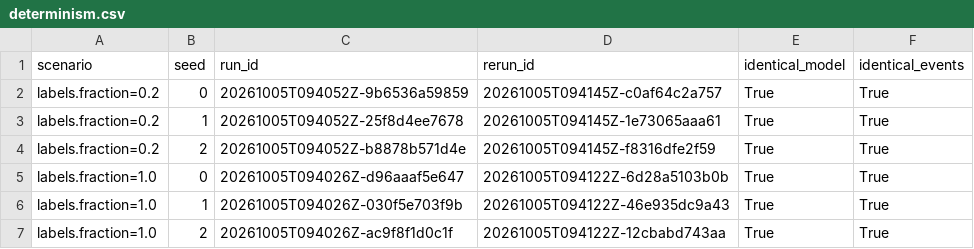
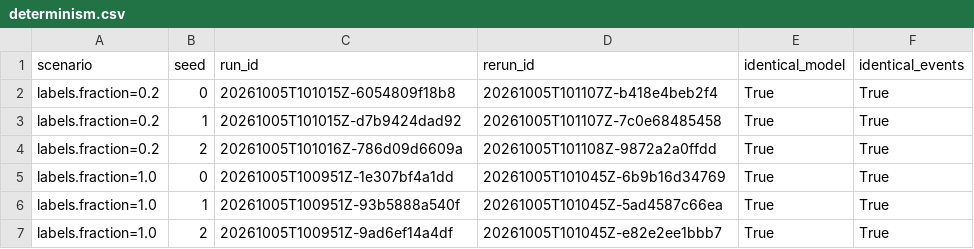
Before and after one commit to adrianoggm/Onion-FL, a CSV file: results/continuum_stream/determinism.csv, drawn as a sheet.

Commit message:
docs(results): Rerun the stream replay after the buffer fix
The models are bit-identical to the first runs: in this evenly spaced
benchmark the old buffer lost or repeated no row.

```diff
--- a/results/continuum_stream/determinism.csv
+++ b/results/continuum_stream/determinism.csv
@@ -1,7 +1,7 @@
 scenario,seed,run_id,rerun_id,identical_model,identical_events
-labels.fraction=0.2,0,20261005T094052Z-9b6536a59859,20261005T094145Z-c0af64c2a757,True,True
-labels.fraction=0.2,1,20261005T094052Z-25f8d4ee7678,20261005T094145Z-1e73065aaa61,True,True
-labels.fraction=0.2,2,20261005T094052Z-b8878b571d4e,20261005T094145Z-f8316dfe2f59,True,True
-labels.fraction=1.0,0,20261005T094026Z-d96aaaf5e647,20261005T094122Z-6d28a5103b0b,True,True
-labels.fraction=1.0,1,20261005T094026Z-030f5e703f9b,20261005T094122Z-46e935dc9a43,True,True
-labels.fraction=1.0,2,20261005T094026Z-ac9f8f1d0c1f,20261005T094122Z-12cbabd743aa,True,True
+labels.fraction=0.2,0,20261005T101015Z-6054809f18b8,20261005T101107Z-b418e4beb2f4,True,True
+labels.fraction=0.2,1,20261005T101015Z-d7b9424dad92,20261005T101107Z-7c0e68485458,True,True
+labels.fraction=0.2,2,20261005T101016Z-786d09d6609a,20261005T101108Z-9872a2a0ffdd,True,True
+labels.fraction=1.0,0,20261005T100951Z-1e307bf4a1dd,20261005T101045Z-6b9b16d34769,True,True
+labels.fraction=1.0,1,20261005T100951Z-93b5888a540f,20261005T101045Z-5ad4587c66ea,True,True
+labels.fraction=1.0,2,20261005T100951Z-9ad6ef14a4df,20261005T101045Z-e82e2ee1bbb7,True,True
```
Also changed, not shown: results/continuum_stream/prequential.csv, results/continuum_stream/run_metrics.csv, 21 other files.
